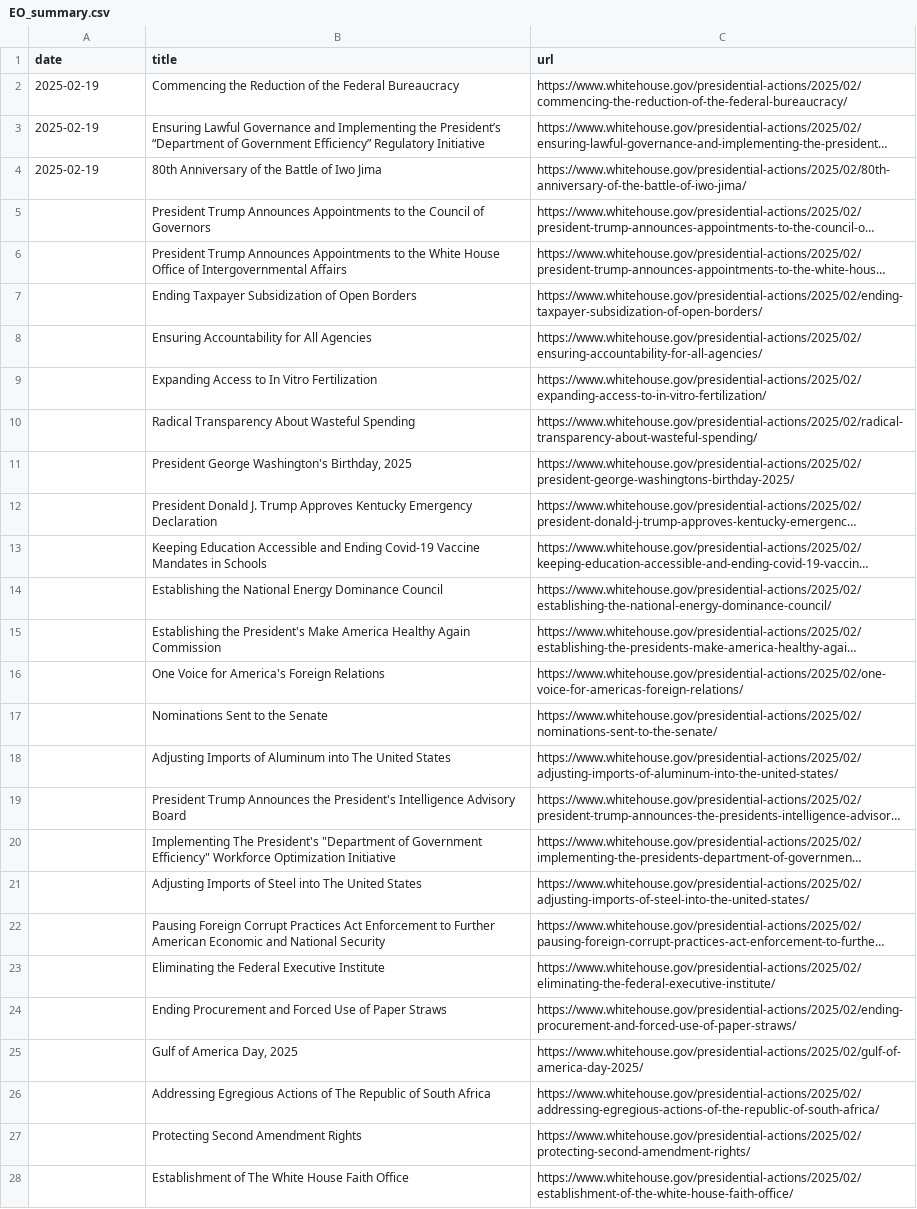
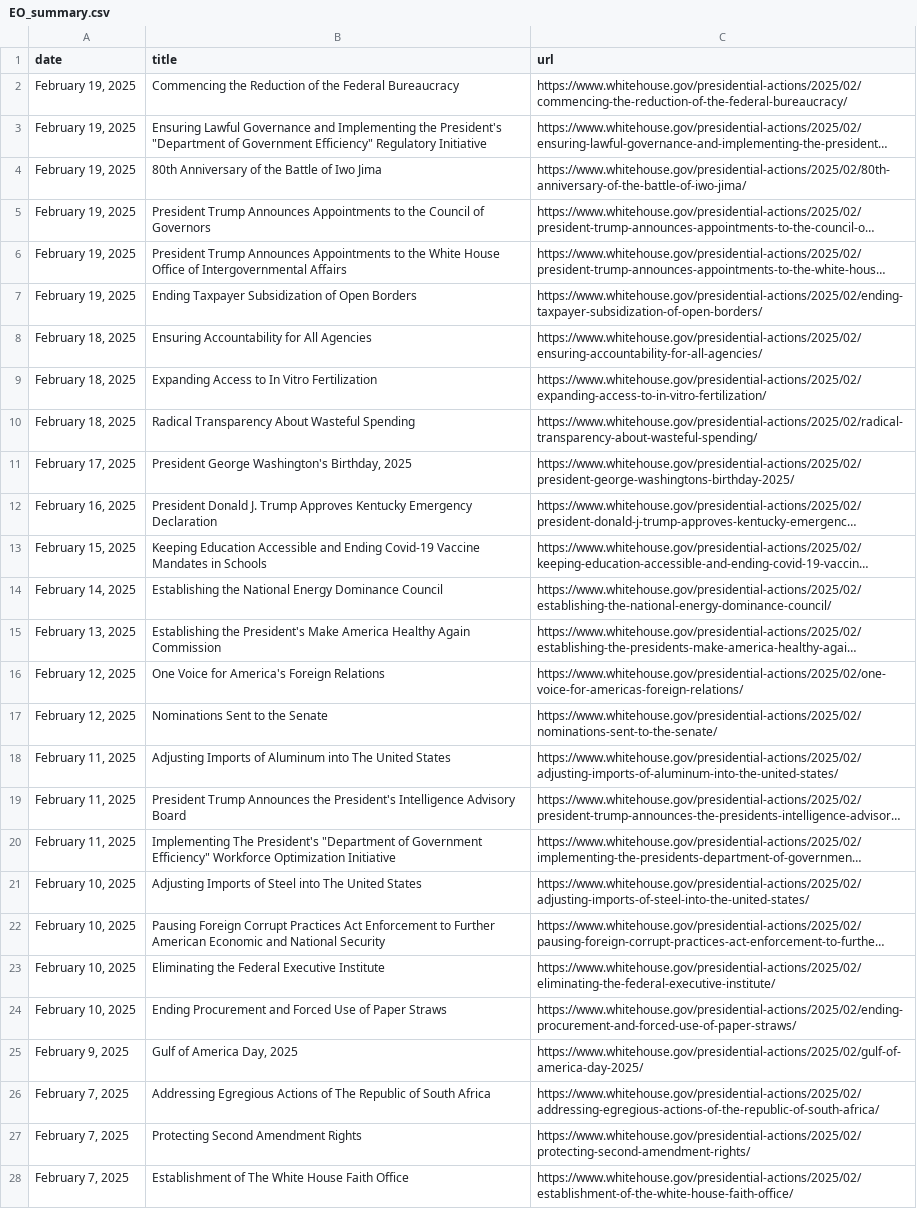
Before and after one commit to arc-research-analytics/executive-orders, a CSV file: EO_summary.csv, drawn as a sheet; only a part is shown; long unchanged cells end in …; the diff covers the shown part only; the diff names each change by its address in the sheet, - before the commit and + after, or states it on an @@ line.

```diff
--- a/EO_summary.csv
+++ b/EO_summary.csv
-A2:A4 (date): 2025-02-19
+A2:A4 (date): February 19, 2025
-B3 (title): …Implementing the President’s “Department of Government Efficiency” Regulatory Initiative
+B3 (title): …Implementing the President's "Department of Government Efficiency" Regulatory Initiative
-A5:A7 (date): (empty)
+A5:A7 (date): February 19, 2025
-A8:A10 (date): (empty)
+A8:A10 (date): February 18, 2025
-A11 (date): (empty)
+A11 (date): February 17, 2025
-A12 (date): (empty)
+A12 (date): February 16, 2025
-A13 (date): (empty)
+A13 (date): February 15, 2025
-A14 (date): (empty)
+A14 (date): February 14, 2025
-A15 (date): (empty)
+A15 (date): February 13, 2025
-A16:A17 (date): (empty)
+A16:A17 (date): February 12, 2025
-A18:A20 (date): (empty)
+A18:A20 (date): February 11, 2025
-A21:A24 (date): (empty)
+A21:A24 (date): February 10, 2025
-A25 (date): (empty)
+A25 (date): February 9, 2025
-A26:A28 (date): (empty)
+A26:A28 (date): February 7, 2025
```
Also changed, not shown: 93 edited cells elsewhere in this file, 1 other file.
